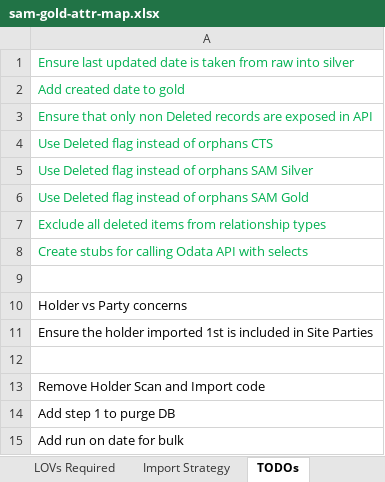
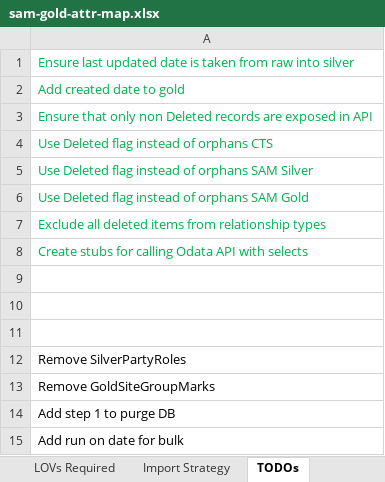
Before and after one commit to DEFRA/ls-keeper-data-api, an Excel workbook: docs/data-maps/sam-gold-attr-map.xlsx, sheet TODOs, drawn as a sheet; values as stored, in another font and other column widths than the file's, no borders; removed rows and columns are numbered as before the commit, all else as after; the diff names each change by its address in the sheet, - before the commit and + after, or states it on an @@ line.

Commit message:
Gold maps doc saved

```diff
--- a/docs/data-maps/sam-gold-attr-map.xlsx (sheet TODOs)
+++ b/docs/data-maps/sam-gold-attr-map.xlsx (sheet TODOs)
-row 10: Holder vs Party concerns
-row 11: Ensure the holder imported 1st is included in Site Parties
+row 11: (empty)
-A12: Remove Holder Scan and Import code
+A12: Remove SilverPartyRoles
+row 13: Remove GoldSiteGroupMarks
```
Also changed, not shown: sheet Import Strategy.
